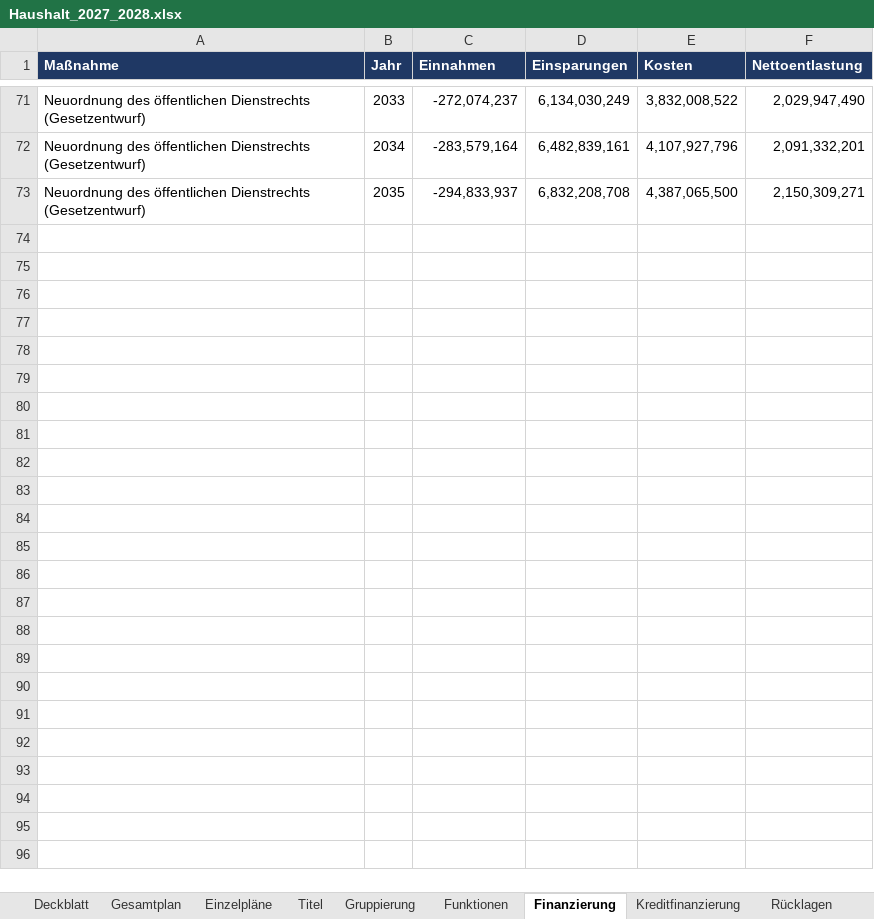
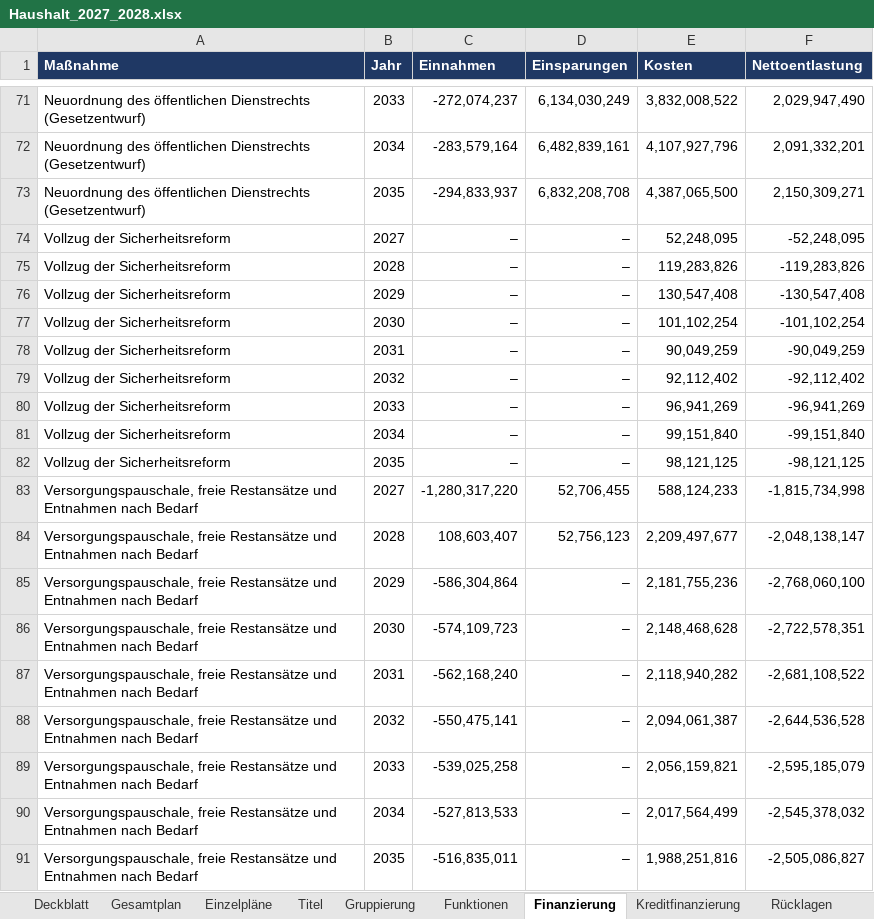
Before and after one commit to XYungeloest/staatsregierung, an Excel workbook: data/haushalt/2027-2028/ausgabe/Haushalt_2027_2028.xlsx, sheet Finanzierung, drawn as a sheet; only a part is shown, gaps mark what is left out; values as stored, in another font and other column widths than the file's, no borders; the diff names each change by its address in the sheet, - before the commit and + after, or states it on an @@ line.

```diff
--- a/data/haushalt/2027-2028/ausgabe/Haushalt_2027_2028.xlsx (sheet Finanzierung)
+++ b/data/haushalt/2027-2028/ausgabe/Haushalt_2027_2028.xlsx (sheet Finanzierung)
+row 74: Vollzug der Sicherheitsreform | 2027 | – | – | 52,248,095 | -52,248,095
+row 75: Vollzug der Sicherheitsreform | 2028 | – | – | 119,283,826 | -119,283,826
+row 76: Vollzug der Sicherheitsreform | 2029 | – | – | 130,547,408 | -130,547,408
+row 77: Vollzug der Sicherheitsreform | 2030 | – | – | 101,102,254 | -101,102,254
+row 78: Vollzug der Sicherheitsreform | 2031 | – | – | 90,049,259 | -90,049,259
+row 79: Vollzug der Sicherheitsreform | 2032 | – | – | 92,112,402 | -92,112,402
+row 80: Vollzug der Sicherheitsreform | 2033 | – | – | 96,941,269 | -96,941,269
+row 81: Vollzug der Sicherheitsreform | 2034 | – | – | 99,151,840 | -99,151,840
+row 82: Vollzug der Sicherheitsreform | 2035 | – | – | 98,121,125 | -98,121,125
+row 83: Versorgungspauschale, freie Restansätze und Entnahmen nach Bedarf | 2027 | -1,280,317,220 | 52,706,455 | 588,124,233 | -1,815,734,998
+row 84: Versorgungspauschale, freie Restansätze und Entnahmen nach Bedarf | 2028 | 108,603,407 | 52,756,123 | 2,209,497,677 | -2,048,138,147
+row 85: Versorgungspauschale, freie Restansätze und Entnahmen nach Bedarf | 2029 | -586,304,864 | – | 2,181,755,236 | -2,768,060,100
+row 86: Versorgungspauschale, freie Restansätze und Entnahmen nach Bedarf | 2030 | -574,109,723 | – | 2,148,468,628 | -2,722,578,351
+row 87: Versorgungspauschale, freie Restansätze und Entnahmen nach Bedarf | 2031 | -562,168,240 | – | 2,118,940,282 | -2,681,108,522
+row 88: Versorgungspauschale, freie Restansätze und Entnahmen nach Bedarf | 2032 | -550,475,141 | – | 2,094,061,387 | -2,644,536,528
+row 89: Versorgungspauschale, freie Restansätze und Entnahmen nach Bedarf | 2033 | -539,025,258 | – | 2,056,159,821 | -2,595,185,079
+row 90: Versorgungspauschale, freie Restansätze und Entnahmen nach Bedarf | 2034 | -527,813,533 | – | 2,017,564,499 | -2,545,378,032
+row 91: Versorgungspauschale, freie Restansätze und Entnahmen nach Bedarf | 2035 | -516,835,011 | – | 1,988,251,816 | -2,505,086,827
```
Also changed, not shown: sheet Titel, sheet EP13, sheet Stellen, sheet VE, sheet EP01, sheet EP20, 14 more sheets, formulas that keep their value, 40 other files.
